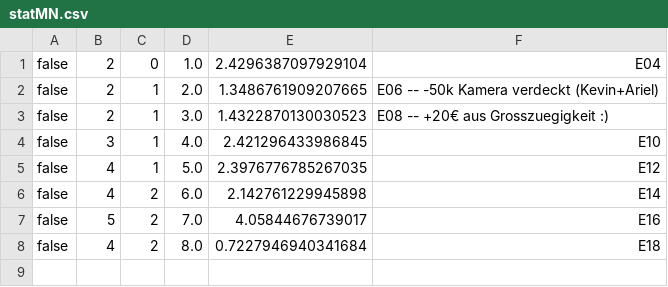
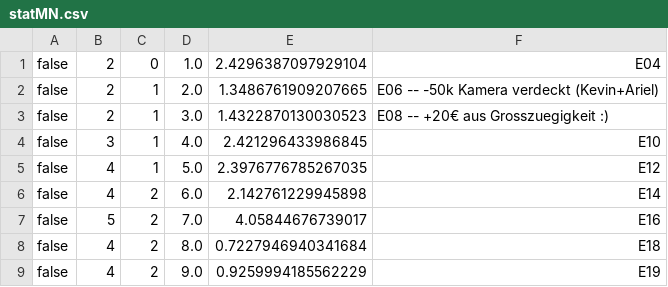
Before and after one commit to atticus-sullivan/sim-ayto, a CSV file: data/de05r/statMN.csv, drawn as a sheet.

```diff
--- a/data/de05r/statMN.csv
+++ b/data/de05r/statMN.csv
@@ -8 +8,2 @@ false,5,2,7.0,4.05844676739017,E16
 false,4,2,8.0,0.7227946940341684,E18
+false,4,2,9.0,0.9259994185562229,E19
```
Also changed, not shown: data/de05r/statInfo.csv, data/de05r/statMB.csv, 4 other files.
